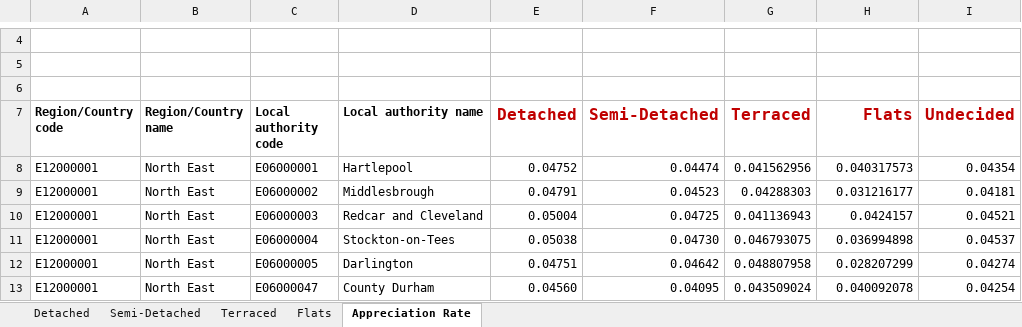
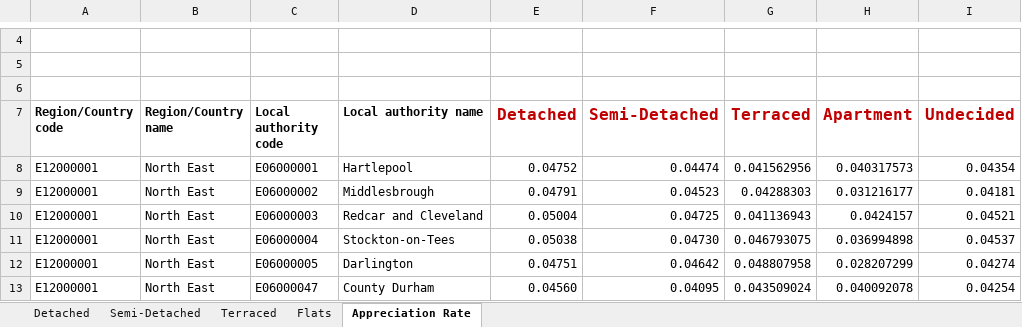
Before and after one commit to HimYu111/shareown-backend, an Excel workbook: Appreciation Rates 1996 to 2023.xlsx, sheet Appreciation Rate, drawn as a sheet; only a part is shown, gaps mark what is left out; values as stored, in another font and other column widths than the file's, no borders; the diff names each change by its address in the sheet, - before the commit and + after, or states it on an @@ line.

Commit message:
apartment

```diff
--- a/Appreciation Rates 1996 to 2023.xlsx (sheet Appreciation Rate)
+++ b/Appreciation Rates 1996 to 2023.xlsx (sheet Appreciation Rate)
-H7: Flats
+H7: Apartment
```
Also changed, not shown: 1 other file.
